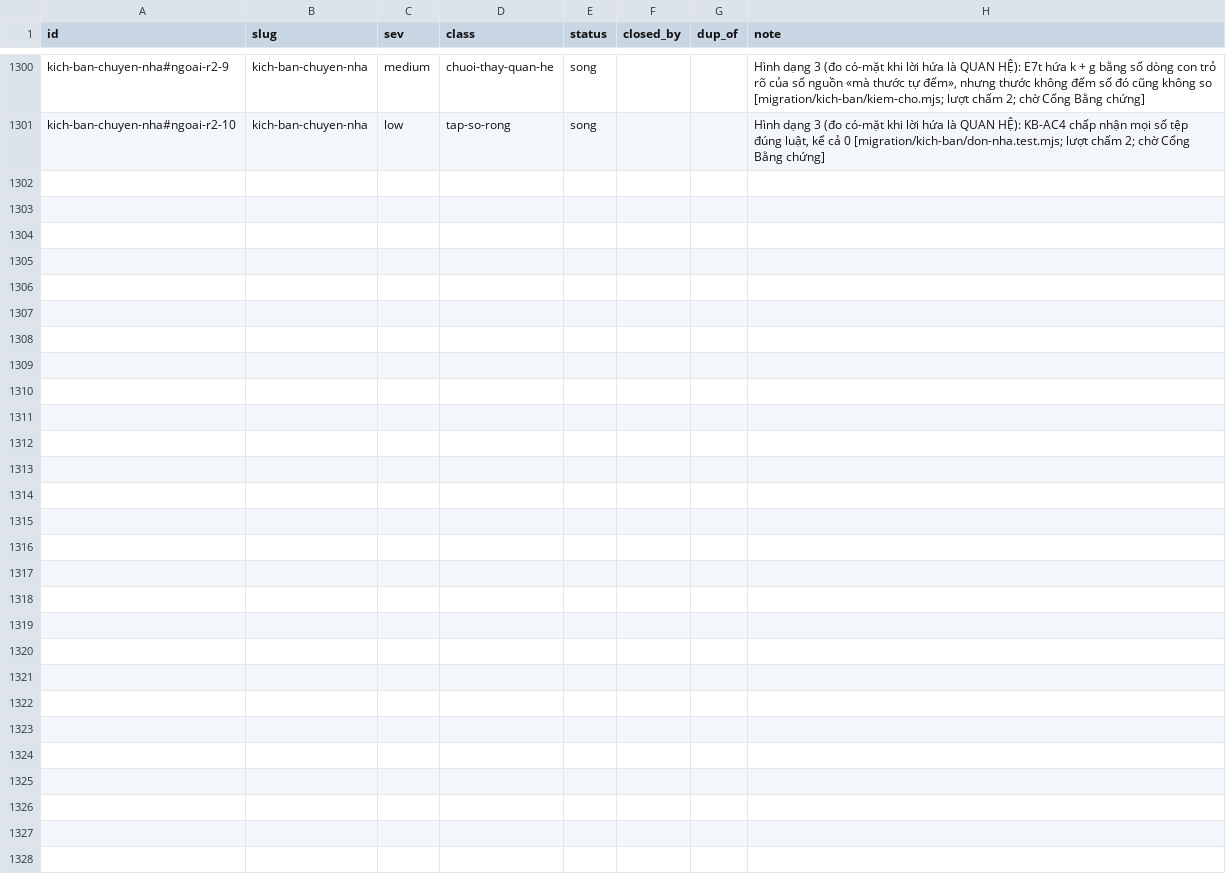
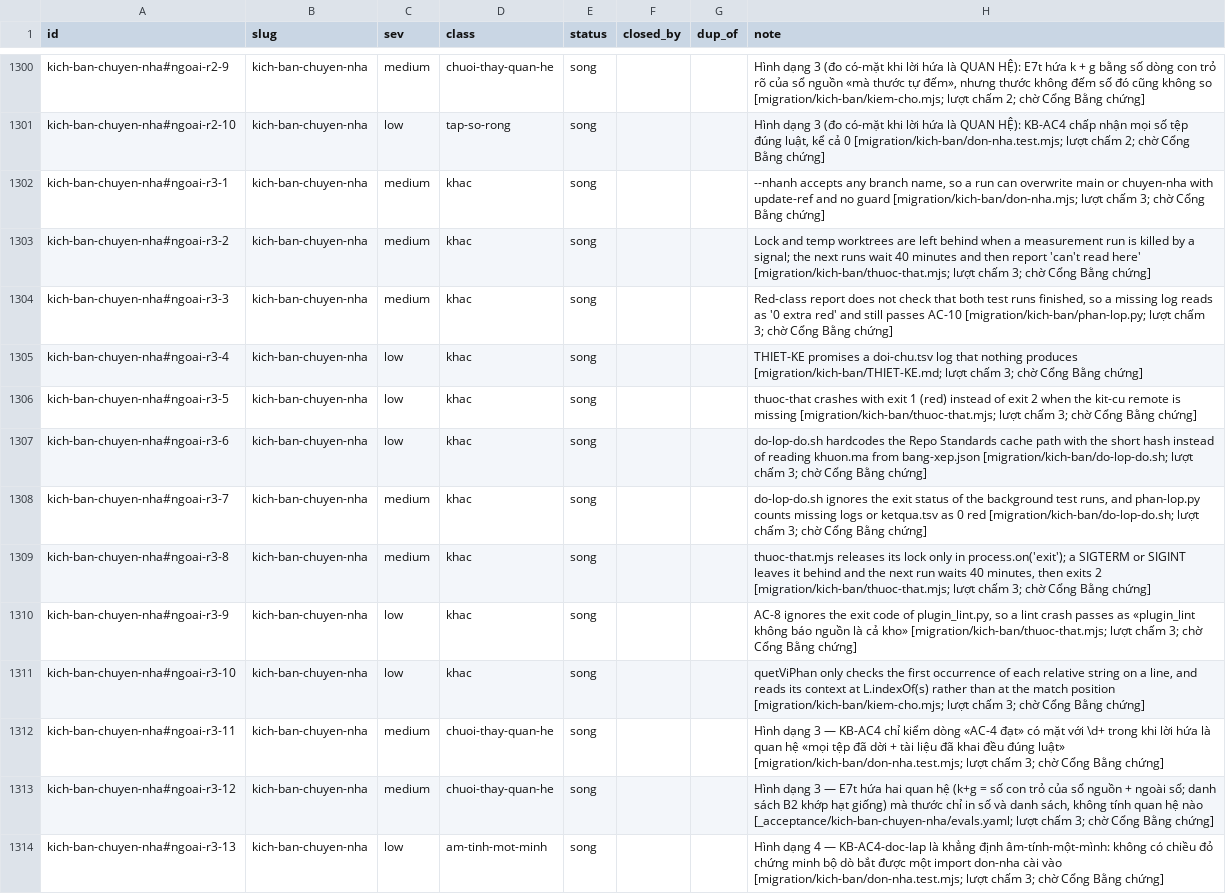
Before and after one commit to phanlemanh/delivery-loop, a TSV file: docs/research/known-limits-ledger.tsv, drawn as a sheet; only a part is shown, gaps mark what is left out.

```diff
--- a/docs/research/known-limits-ledger.tsv
+++ b/docs/research/known-limits-ledger.tsv
@@ -1301 +1301,14 @@ kich-ban-chuyen-nha#ngoai-r2-9	kich-ban-chuyen-nha	medium	chuoi-thay-quan-he	son
 kich-ban-chuyen-nha#ngoai-r2-10	kich-ban-chuyen-nha	low	tap-so-rong	song			Hình dạng 3 (đo có-mặt khi lời hứa là QUAN HỆ): KB-AC4 chấp nhận mọi số tệp đúng luật, kể cả 0 [migration/kich-ban/don-nha.test.mjs; lượt chấm 2; chờ Cổng Bằng chứng]
+kich-ban-chuyen-nha#ngoai-r3-1	kich-ban-chuyen-nha	medium	khac	song			--nhanh accepts any branch name, so a run can overwrite main or chuyen-nha with update-ref and no guard [migration/kich-ban/don-nha.mjs; lượt chấm 3; chờ Cổng Bằng chứng]
+kich-ban-chuyen-nha#ngoai-r3-2	kich-ban-chuyen-nha	medium	khac	song			Lock and temp worktrees are left behind when a measurement run is killed by a signal; the next runs wait 40 minutes and then report 'can't read here' [migration/kich-ban/thuoc-that.mjs; lượt chấm 3; chờ Cổng Bằng chứng]
+kich-ban-chuyen-nha#ngoai-r3-3	kich-ban-chuyen-nha	medium	khac	song			Red-class report does not check that both test runs finished, so a missing log reads as '0 extra red' and still passes AC-10 [migration/kich-ban/phan-lop.py; lượt chấm 3; chờ Cổng Bằng chứng]
+kich-ban-chuyen-nha#ngoai-r3-4	kich-ban-chuyen-nha	low	khac	song			THIET-KE promises a doi-chu.tsv log that nothing produces [migration/kich-ban/THIET-KE.md; lượt chấm 3; chờ Cổng Bằng chứng]
+kich-ban-chuyen-nha#ngoai-r3-5	kich-ban-chuyen-nha	low	khac	song			thuoc-that crashes with exit 1 (red) instead of exit 2 when the kit-cu remote is missing [migration/kich-ban/thuoc-that.mjs; lượt chấm 3; chờ Cổng Bằng chứng]
+kich-ban-chuyen-nha#ngoai-r3-6	kich-ban-chuyen-nha	low	khac	song			do-lop-do.sh hardcodes the Repo Standards cache path with the short hash instead of reading khuon.ma from bang-xep.json [migration/kich-ban/do-lop-do.sh; lượt chấm 3; chờ Cổng Bằng chứng]
+kich-ban-chuyen-nha#ngoai-r3-7	kich-ban-chuyen-nha	medium	khac	song			do-lop-do.sh ignores the exit status of the background test runs, and phan-lop.py counts missing logs or ketqua.tsv as 0 red [migration/kich-ban/do-lop-do.sh; lượt chấm 3; chờ Cổng Bằng chứng]
+kich-ban-chuyen-nha#ngoai-r3-8	kich-ban-chuyen-nha	medium	khac	song			thuoc-that.mjs releases its lock only in process.on('exit'); a SIGTERM or SIGINT leaves it behind and the next run waits 40 minutes, then exits 2 [migration/kich-ban/thuoc-that.mjs; lượt chấm 3; chờ Cổng Bằng chứng]
+kich-ban-chuyen-nha#ngoai-r3-9	kich-ban-chuyen-nha	low	khac	song			AC-8 ignores the exit code of plugin_lint.py, so a lint crash passes as «plugin_lint không báo nguồn là cả kho» [migration/kich-ban/thuoc-that.mjs; lượt chấm 3; chờ Cổng Bằng chứng]
+kich-ban-chuyen-nha#ngoai-r3-10	kich-ban-chuyen-nha	low	khac	song			quetViPhan only checks the first occurrence of each relative string on a line, and reads its context at L.indexOf(s) rather than at the match position [migration/kich-ban/kiem-cho.mjs; lượt chấm 3; chờ Cổng Bằng chứng]
+kich-ban-chuyen-nha#ngoai-r3-11	kich-ban-chuyen-nha	medium	chuoi-thay-quan-he	song			Hình dạng 3 — KB-AC4 chỉ kiểm dòng «AC-4 đạt» có mặt với \d+ trong khi lời hứa là quan hệ «mọi tệp đã dời + tài liệu đã khai đều đúng luật» [migration/kich-ban/don-nha.test.mjs; lượt chấm 3; chờ Cổng Bằng chứng]
+kich-ban-chuyen-nha#ngoai-r3-12	kich-ban-chuyen-nha	medium	chuoi-thay-quan-he	song			Hình dạng 3 — E7t hứa hai quan hệ (k+g = số con trỏ của sổ nguồn + ngoài sổ; danh sách B2 khớp hạt giống) mà thước chỉ in số và danh sách, không tính quan hệ nào [_acceptance/kich-ban-chuyen-nha/evals.yaml; lượt chấm 3; chờ Cổng Bằng chứng]
+kich-ban-chuyen-nha#ngoai-r3-13	kich-ban-chuyen-nha	low	am-tinh-mot-minh	song			Hình dạng 4 — KB-AC4-doc-lap là khẳng định âm-tính-một-mình: không có chiều đỏ chứng minh bộ dò bắt được một import don-nha cài vào [migration/kich-ban/don-nha.test.mjs; lượt chấm 3; chờ Cổng Bằng chứng]
```
Also changed, not shown: 7 other files.
